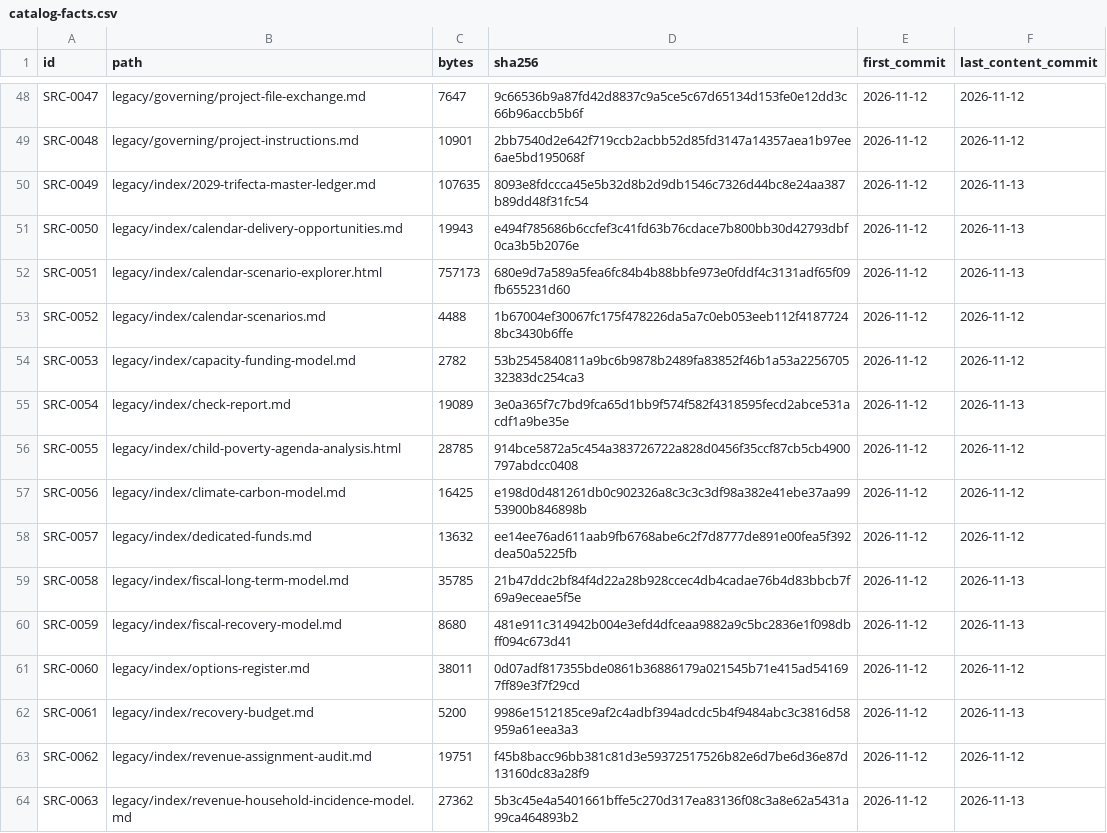
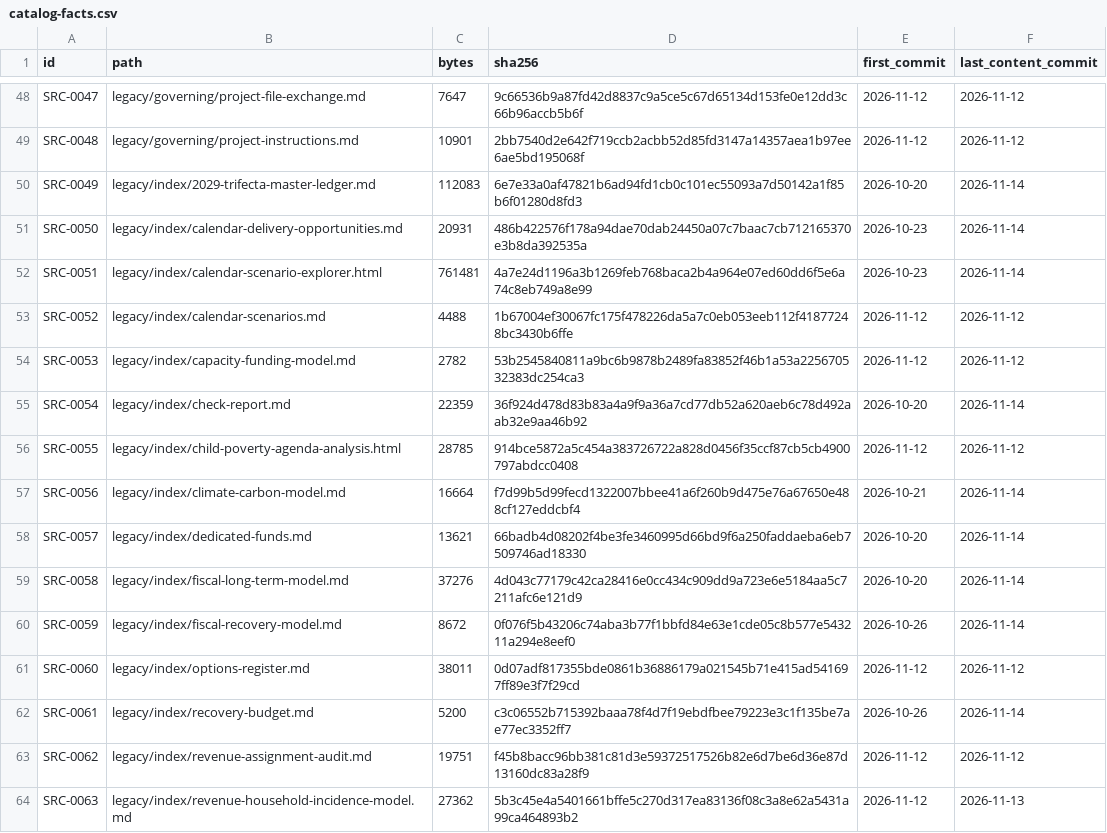
Before and after one commit to fm58cn6g4d-stack/project-2050, a CSV file: library/catalog-facts.csv, drawn as a sheet; only a part is shown, gaps mark what is left out; the diff covers the shown part only.

```diff
--- a/library/catalog-facts.csv
+++ b/library/catalog-facts.csv
@@ -49,15 +49,15 @@ SRC-0047,legacy/governing/project-file-exchange.md,7647,9c66536b9a87fd42d8837c9a
 SRC-0048,legacy/governing/project-instructions.md,10901,2bb7540d2e642f719ccb2acbb52d85fd3147a14357aea1b97ee6ae5bd195068f,2026-11-12,2026-11-12
-SRC-0049,legacy/index/2029-trifecta-master-ledger.md,107635,8093e8fdccca45e5b32d8b2d9db1546c7326d44bc8e24aa387b89dd48f31fc54,2026-11-12,2026-11-13
-SRC-0050,legacy/index/calendar-delivery-opportunities.md,19943,e494f785686b6ccfef3c41fd63b76cdace7b800bb30d42793dbf0ca3b5b2076e,2026-11-12,2026-11-13
-SRC-0051,legacy/index/calendar-scenario-explorer.html,757173,680e9d7a589a5fea6fc84b4b88bbfe973e0fddf4c3131adf65f09fb655231d60,2026-11-12,2026-11-13
+SRC-0049,legacy/index/2029-trifecta-master-ledger.md,112083,6e7e33a0af47821b6ad94fd1cb0c101ec55093a7d50142a1f85b6f01280d8fd3,2026-10-20,2026-11-14
+SRC-0050,legacy/index/calendar-delivery-opportunities.md,20931,486b422576f178a94dae70dab24450a07c7baac7cb712165370e3b8da392535a,2026-10-23,2026-11-14
+SRC-0051,legacy/index/calendar-scenario-explorer.html,761481,4a7e24d1196a3b1269feb768baca2b4a964e07ed60dd6f5e6a74c8eb749a8e99,2026-10-23,2026-11-14
 SRC-0052,legacy/index/calendar-scenarios.md,4488,1b67004ef30067fc175f478226da5a7c0eb053eeb112f41877248bc3430b6ffe,2026-11-12,2026-11-12
 SRC-0053,legacy/index/capacity-funding-model.md,2782,53b2545840811a9bc6b9878b2489fa83852f46b1a53a225670532383dc254ca3,2026-11-12,2026-11-12
-SRC-0054,legacy/index/check-report.md,19089,3e0a365f7c7bd9fca65d1bb9f574f582f4318595fecd2abce531acdf1a9be35e,2026-11-12,2026-11-13
+SRC-0054,legacy/index/check-report.md,22359,36f924d478d83b83a4a9f9a36a7cd77db52a620aeb6c78d492aab32e9aa46b92,2026-10-20,2026-11-14
 SRC-0055,legacy/index/child-poverty-agenda-analysis.html,28785,914bce5872a5c454a383726722a828d0456f35ccf87cb5cb4900797abdcc0408,2026-11-12,2026-11-12
-SRC-0056,legacy/index/climate-carbon-model.md,16425,e198d0d481261db0c902326a8c3c3c3df98a382e41ebe37aa9953900b846898b,2026-11-12,2026-11-12
-SRC-0057,legacy/index/dedicated-funds.md,13632,ee14ee76ad611aab9fb6768abe6c2f7d8777de891e00fea5f392dea50a5225fb,2026-11-12,2026-11-12
-SRC-0058,legacy/index/fiscal-long-term-model.md,35785,21b47ddc2bf84f4d22a28b928ccec4db4cadae76b4d83bbcb7f69a9eceae5f5e,2026-11-12,2026-11-13
-SRC-0059,legacy/index/fiscal-recovery-model.md,8680,481e911c314942b004e3efd4dfceaa9882a9c5bc2836e1f098dbff094c673d41,2026-11-12,2026-11-13
+SRC-0056,legacy/index/climate-carbon-model.md,16664,f7d99b5d99fecd1322007bbee41a6f260b9d475e76a67650e488cf127eddcbf4,2026-10-21,2026-11-14
+SRC-0057,legacy/index/dedicated-funds.md,13621,66badb4d08202f4be3fe3460995d66bd9f6a250faddaeba6eb7509746ad18330,2026-10-20,2026-11-14
+SRC-0058,legacy/index/fiscal-long-term-model.md,37276,4d043c77179c42ca28416e0cc434c909dd9a723e6e5184aa5c7211afc6e121d9,2026-10-20,2026-11-14
+SRC-0059,legacy/index/fiscal-recovery-model.md,8672,0f076f5b43206c74aba3b77f1bbfd84e63e1cde05c8b577e543211a294e8eef0,2026-10-26,2026-11-14
 SRC-0060,legacy/index/options-register.md,38011,0d07adf817355bde0861b36886179a021545b71e415ad541697ff89e3f7f29cd,2026-11-12,2026-11-12
-SRC-0061,legacy/index/recovery-budget.md,5200,9986e1512185ce9af2c4adbf394adcdc5b4f9484abc3c3816d58959a61eea3a3,2026-11-12,2026-11-13
+SRC-0061,legacy/index/recovery-budget.md,5200,c3c06552b715392baaa78f4d7f19ebdfbee79223e3c1f135be7ae77ec3352ff7,2026-10-26,2026-11-14
 SRC-0062,legacy/index/revenue-assignment-audit.md,19751,f45b8bacc96bb381c81d3e59372517526b82e6d7be6d36e87d13160dc83a28f9,2026-11-12,2026-11-12
```
Also changed, not shown: 8 added rows and 19 edited cells elsewhere in this file, 1 other file.
